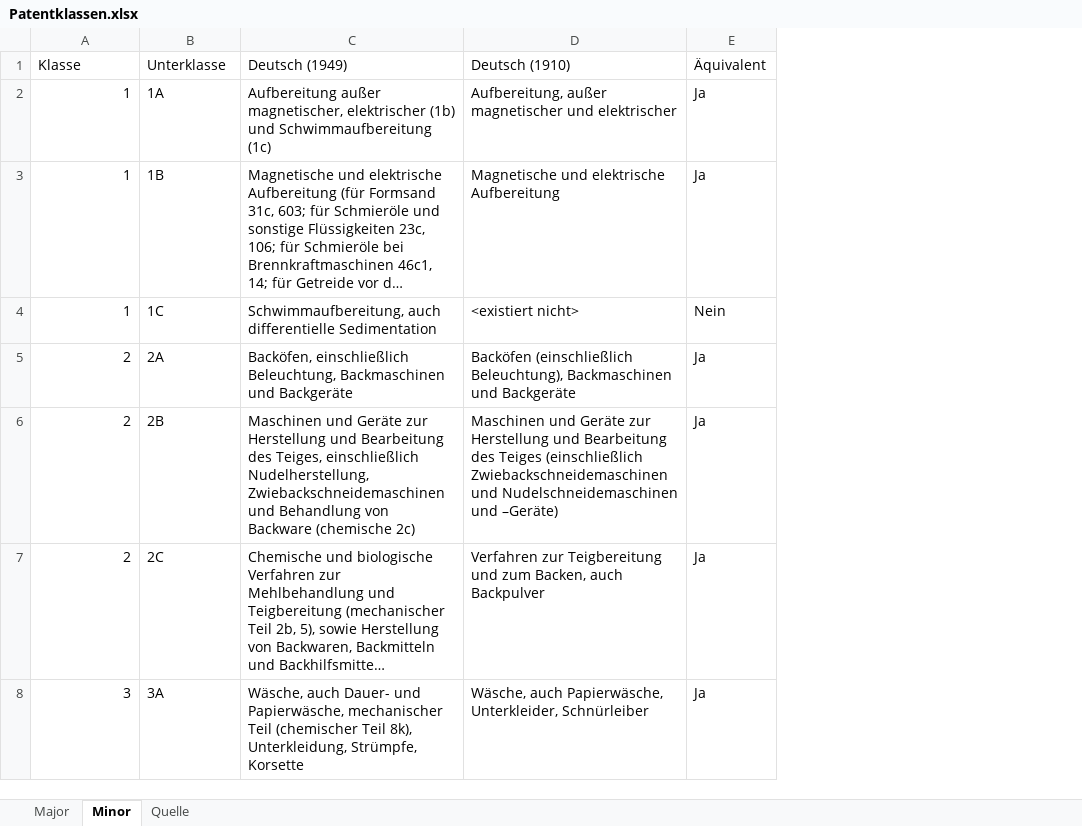
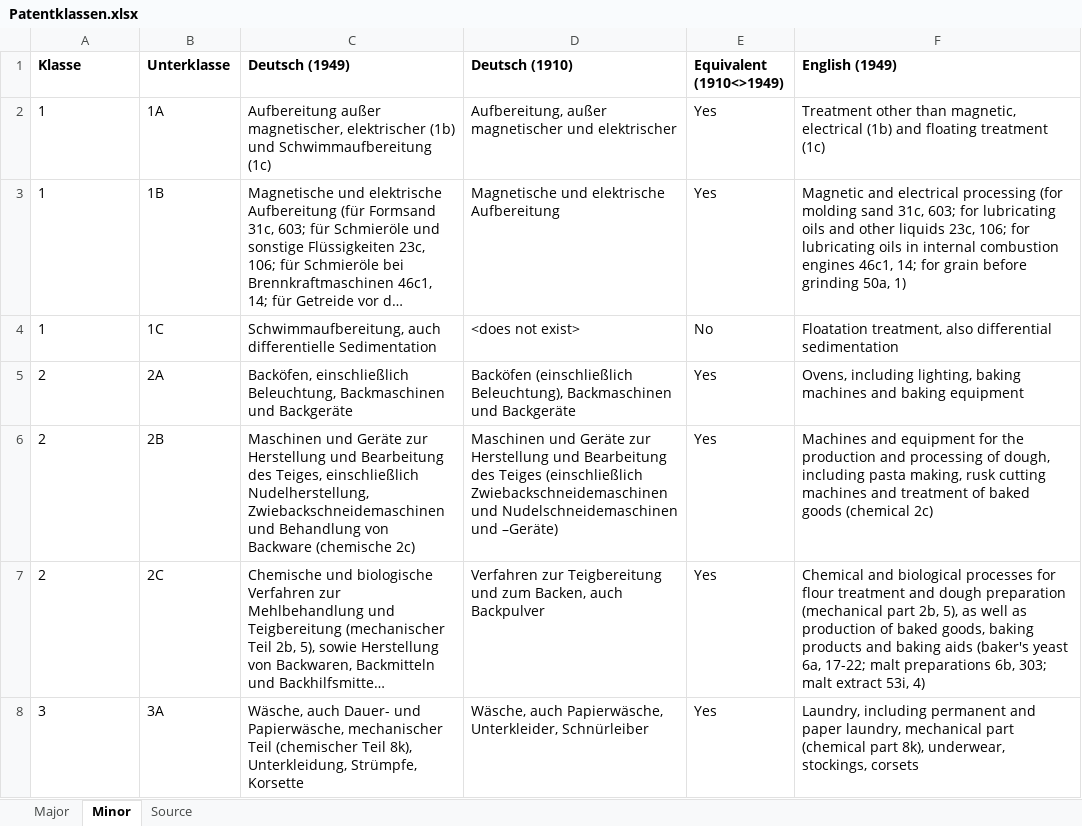
Before and after one commit to felixpoege/GermanHistTechClasses, an Excel workbook: Patentklassen.xlsx, sheet Minor, drawn as a sheet; only a part is shown; long unchanged cells end in …; values as stored, in another font and other column widths than the file's, no borders; removed rows and columns are numbered as before the commit, all else as after; the diff covers the shown part only; the diff names each change by its address in the sheet, - before the commit and + after, or states it on an @@ line.

Commit message:
Add English translation

```diff
--- a/Patentklassen.xlsx (sheet Minor)
+++ b/Patentklassen.xlsx (sheet Minor)
-sheet tab: Quelle
+sheet tab: Source
-column E (Äquivalent), rows 2-8: Ja | Ja | Nein | Ja | Ja | Ja | Ja
+column E (Equivalent (1910<>1949)), rows 2-8: Yes | Yes | No | Yes | Yes | Yes | Yes
+column F (English (1949)), rows 2-8: Treatment other than magnetic, electrical (1b) and floating treatment (1c) | Magnetic and electrical processing (for molding sand 31c, 603; for lubricating oils and other liquids 23c, 106; for lubricating oils in internal combustion engines 46c1, 14; for grain before grinding 50a, 1) | Floatation treatment, also differential sedimentation | Ovens, including lighting, baking machines and baking equipment | Machines and equipment for the production and processing of dough, including pasta making, rusk cutting machines and treatment of baked goods (chemical 2c) | Chemical and biological processes for flour treatment and dough preparation (mechanical part 2b, 5), as well as production of baked goods, baking products and baking aids (baker's yeast 6a, 17-22; malt preparations 6b, 303; malt extract 53i, 4) | Laundry, including permanent and paper laundry, mechanical part (chemical part 8k), underwear, stockings, corsets
-A1:D1 bold: off
+A1:D1 bold: on
-A2:A8 alignment: right
+A2:A8 alignment: left
-D4 (Deutsch (1910)): <existiert nicht>
+D4 (Deutsch (1910)): <does not exist>
```
Also changed, not shown: 69 edited cells and cell formats elsewhere in this sheet, sheet Major, sheet Source.
